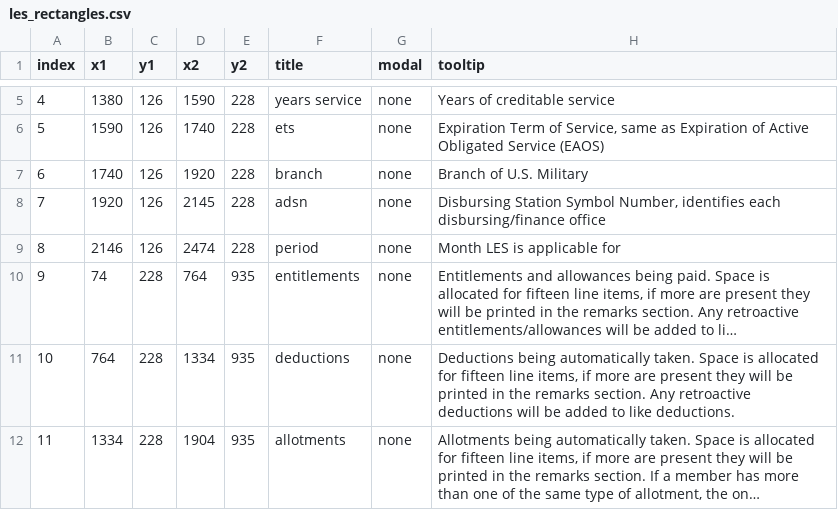
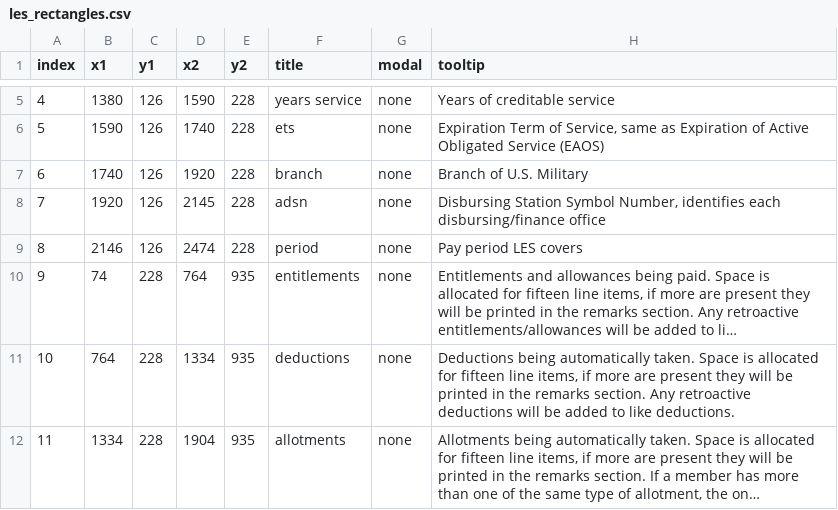
Before and after one commit to west757/PayLES, a CSV file: app/static/csv/les_rectangles.csv, drawn as a sheet; only a part is shown, gaps mark what is left out; long unchanged cells end in …; the diff names each change by its address in the sheet, - before the commit and + after, or states it on an @@ line.

```diff
--- a/app/static/csv/les_rectangles.csv
+++ b/app/static/csv/les_rectangles.csv
-H9 (tooltip): Month LES is applicable for
+H9 (tooltip): Pay period LES covers
```
Also changed, not shown: 11 other files.
